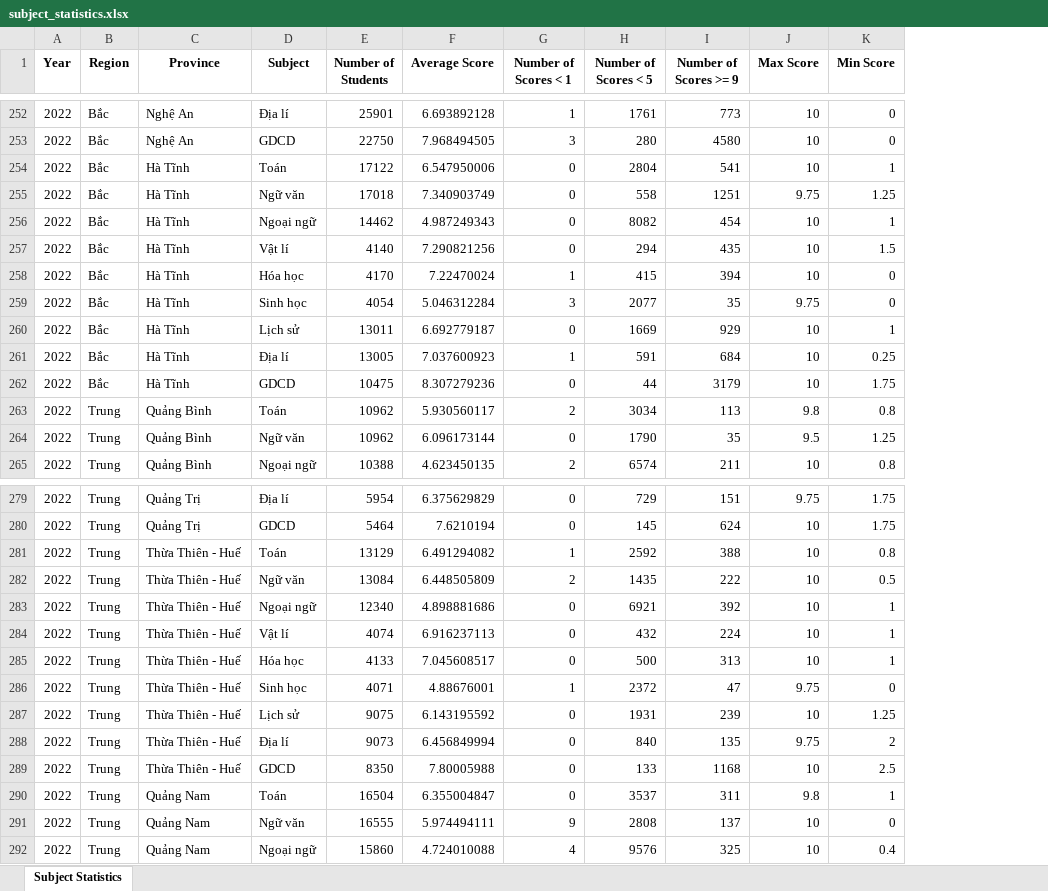
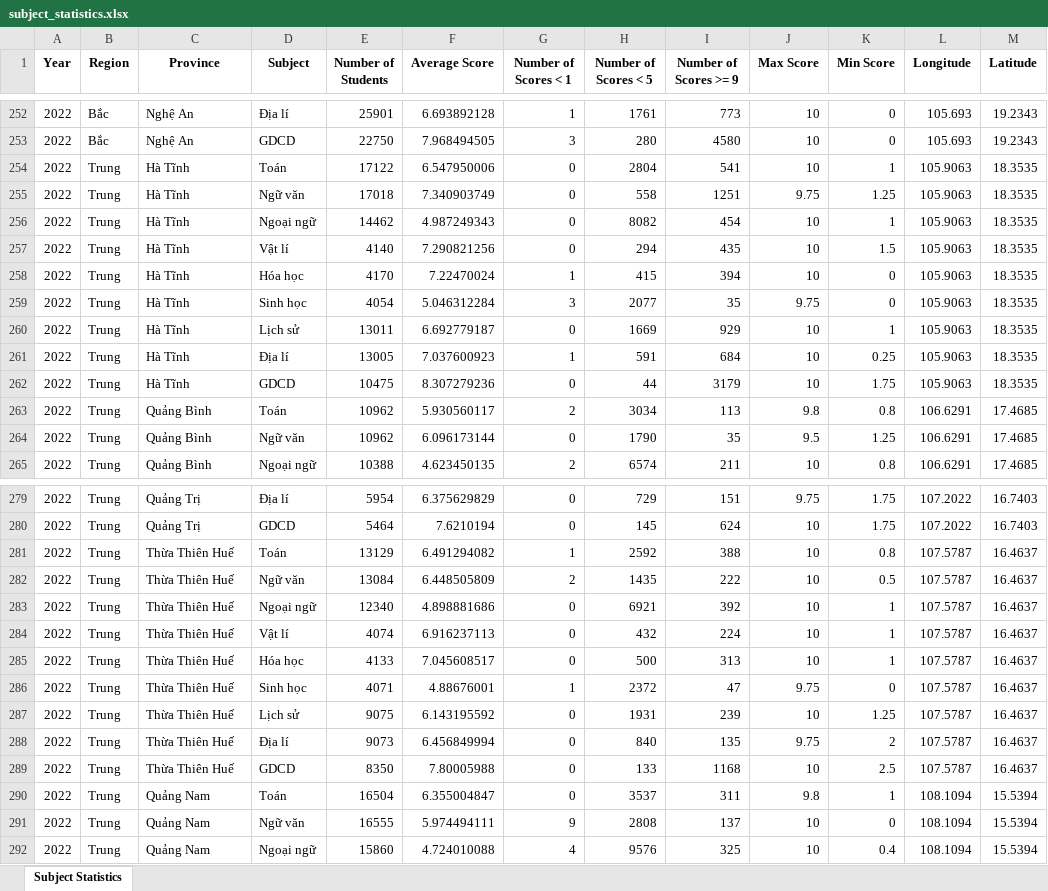
Before and after one commit to Dat-TG/THPTQG, an Excel workbook: processed/subject_statistics.xlsx, sheet Subject Statistics, drawn as a sheet; only a part is shown, gaps mark what is left out; values as stored, in another font and other column widths than the file's, no borders; the diff covers the shown part only; the diff names each change by its address in the sheet, - before the commit and + after, or states it on an @@ line.

Commit message:
add longitude and latitude for provinces

```diff
--- a/processed/subject_statistics.xlsx (sheet Subject Statistics)
+++ b/processed/subject_statistics.xlsx (sheet Subject Statistics)
+column L (Longitude), rows 252-265: 105.693 | 105.693 | 105.9063 | 105.9063 | 105.9063 | 105.9063 | 105.9063 | 105.9063 | 105.9063 | 105.9063 | 105.9063 | 106.6291 | 106.6291 | 106.6291; rows 279-292: 107.2022 | 107.2022 | 107.5787 | 107.5787 | 107.5787 | 107.5787 | 107.5787 | 107.5787 | 107.5787 | 107.5787 | 107.5787 | 108.1094 | 108.1094 | 108.1094
+column M (Latitude), rows 252-265: 19.2343 | 19.2343 | 18.3535 | 18.3535 | 18.3535 | 18.3535 | 18.3535 | 18.3535 | 18.3535 | 18.3535 | 18.3535 | 17.4685 | 17.4685 | 17.4685; rows 279-292: 16.7403 | 16.7403 | 16.4637 | 16.4637 | 16.4637 | 16.4637 | 16.4637 | 16.4637 | 16.4637 | 16.4637 | 16.4637 | 15.5394 | 15.5394 | 15.5394
-B254:B262 (Region): Bắc
+B254:B262 (Region): Trung
-C281:C289 (Province): Thừa Thiên - Huế
+C281:C289 (Province): Thừa Thiên Huế
```
Also changed, not shown: 54 edited cells elsewhere in this sheet, processed/combination_statistics.xlsx, 2 other files.
